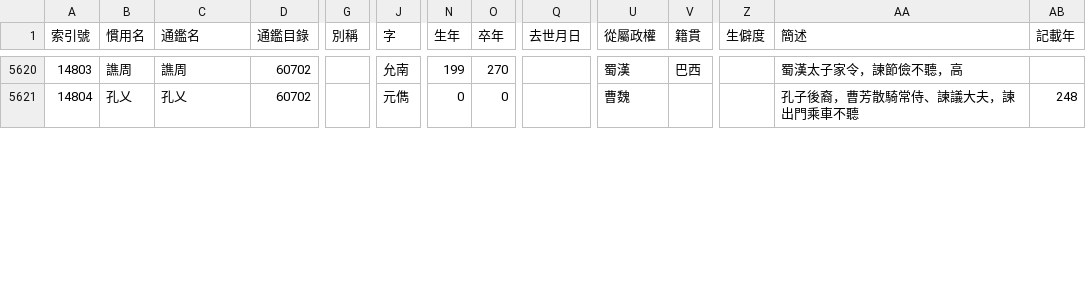
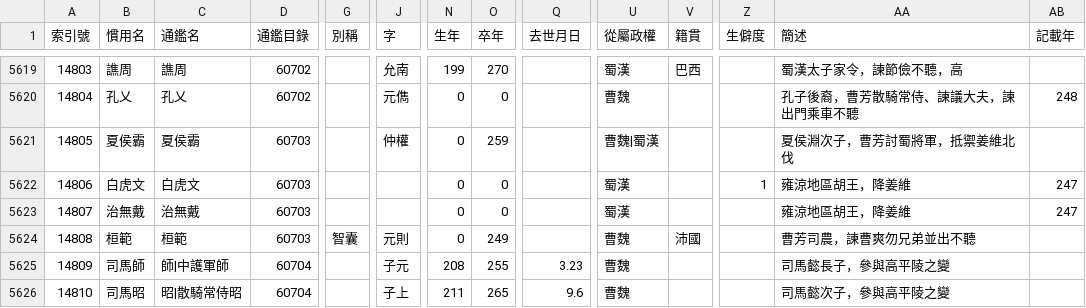
Before and after one commit to gintian/zizhitongjian, a CSV file: 1_主要數據/人物總表.csv, drawn as a sheet; only a part is shown, gaps mark what is left out; rows hold the shown columns only; the diff covers the shown part only; the diff names each change by its address in the sheet, - before the commit and + after, or states it on an @@ line.

```diff
--- a/1_主要數據/人物總表.csv
+++ b/1_主要數據/人物總表.csv
+row 5621: 14805 | 夏侯霸 | 夏侯霸 | 60703 |  | 仲權 | 0 | 259 |  | 曹魏|蜀漢 |  |  | 夏侯淵次子，曹芳討蜀將軍，抵禦姜維北伐
+row 5622: 14806 | 白虎文 | 白虎文 | 60703 |  |  | 0 | 0 |  | 蜀漢 |  | 1 | 雍涼地區胡王，降姜維 | 247
+row 5623: 14807 | 治無戴 | 治無戴 | 60703 |  |  | 0 | 0 |  | 蜀漢 |  |  | 雍涼地區胡王，降姜維 | 247
+row 5624: 14808 | 桓範 | 桓範 | 60703 | 智囊 | 元則 | 0 | 249 |  | 曹魏 | 沛國 |  | 曹芳司農，諫曹爽勿兄弟並出不聽
+row 5625: 14809 | 司馬師 | 師|中護軍師 | 60704 |  | 子元 | 208 | 255 | 3.23 | 曹魏 |  |  | 司馬懿長子，參與高平陵之變
+row 5626: 14810 | 司馬昭 | 昭|散騎常侍昭 | 60704 |  | 子上 | 211 | 265 | 9.6 | 曹魏 |  |  | 司馬懿次子，參與高平陵之變
```
Also changed, not shown: 4 added rows, 1 removed row, 14 edited cells and row numbers in column A elsewhere in this file, 1_主要數據/政權年代表/魏晉南北朝.csv, 1_主要數據/通鑑目錄.csv, 7 other files.
